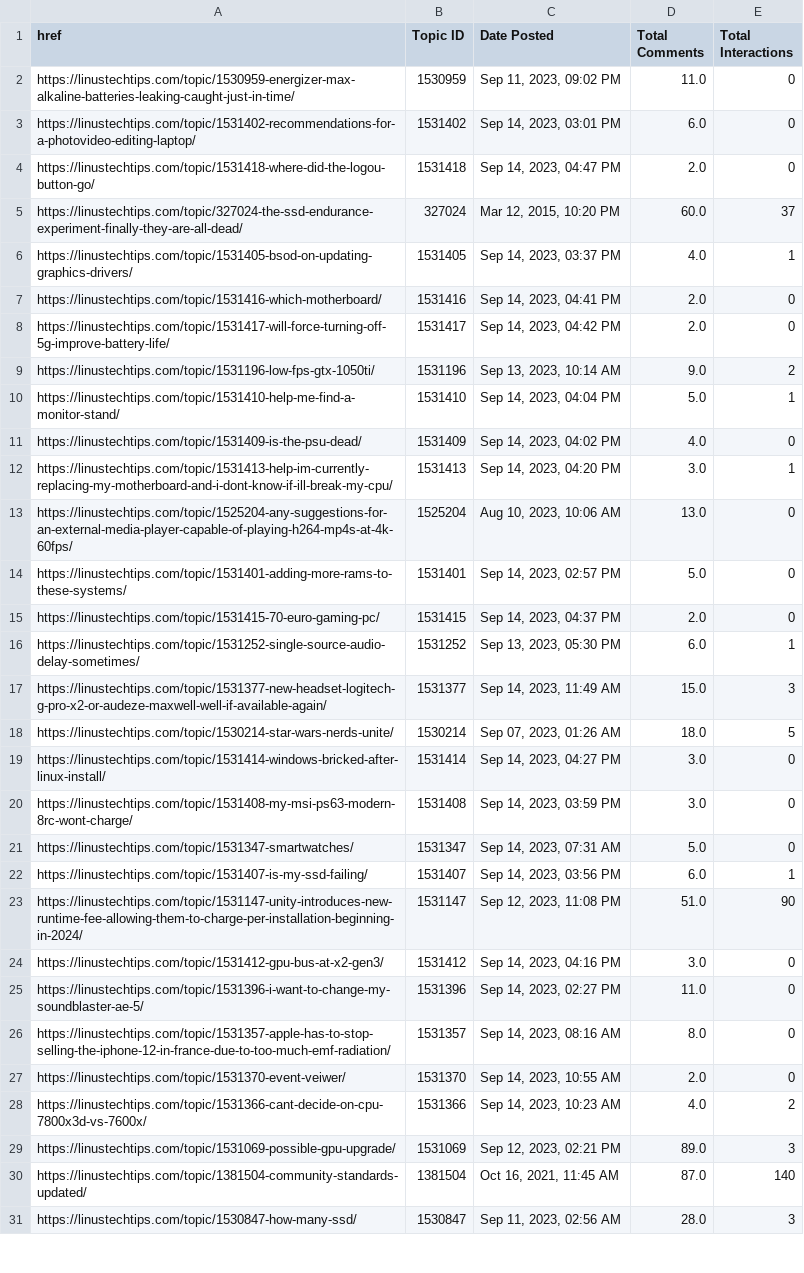
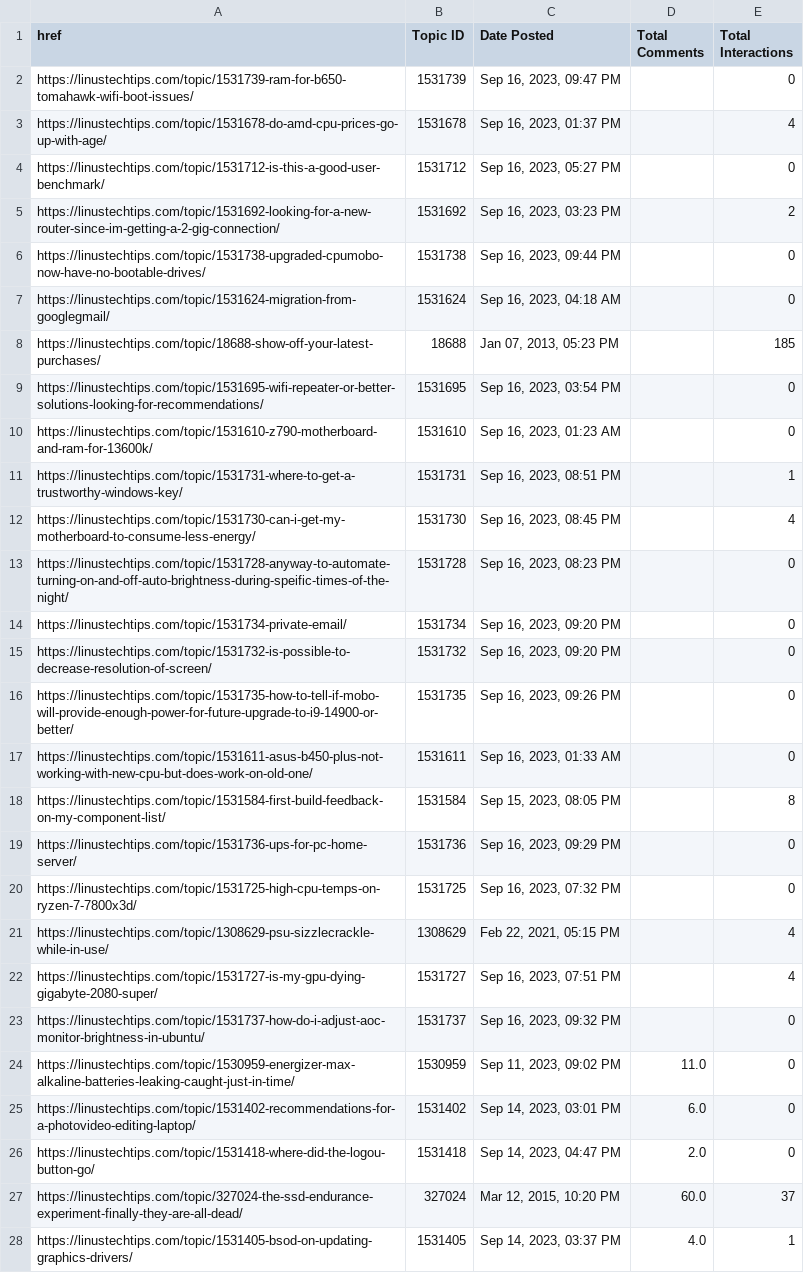
Before and after one commit to SOGESOP/LTT-Analytics, a CSV file: forum/dataframe/main.csv, drawn as a sheet; only a part is shown; the shorter side is filled out with more unchanged rows; the diff names each change by its address in the sheet, - before the commit and + after, or states it on an @@ line.

Commit message:
collect loop is good

```diff
--- a/forum/dataframe/main.csv
+++ b/forum/dataframe/main.csv
+row 2: https://linustechtips.com/topic/1531739-ram-for-b650-tomahawk-wifi-boot-issues/ | 1531739 | Sep 16, 2023, 09:47 PM |  | 0
+row 3: https://linustechtips.com/topic/1531678-do-amd-cpu-prices-go-up-with-age/ | 1531678 | Sep 16, 2023, 01:37 PM |  | 4
+row 4: https://linustechtips.com/topic/1531712-is-this-a-good-user-benchmark/ | 1531712 | Sep 16, 2023, 05:27 PM |  | 0
+row 5: https://linustechtips.com/topic/1531692-looking-for-a-new-router-since-im-getting-a-2-gig-connection/ | 1531692 | Sep 16, 2023, 03:23 PM |  | 2
+row 6: https://linustechtips.com/topic/1531738-upgraded-cpumobo-now-have-no-bootable-drives/ | 1531738 | Sep 16, 2023, 09:44 PM |  | 0
+row 7: https://linustechtips.com/topic/1531624-migration-from-googlegmail/ | 1531624 | Sep 16, 2023, 04:18 AM |  | 0
+row 8: https://linustechtips.com/topic/18688-show-off-your-latest-purchases/ | 18688 | Jan 07, 2013, 05:23 PM |  | 185
+row 9: https://linustechtips.com/topic/1531695-wifi-repeater-or-better-solutions-looking-for-recommendations/ | 1531695 | Sep 16, 2023, 03:54 PM |  | 0
+row 10: https://linustechtips.com/topic/1531610-z790-motherboard-and-ram-for-13600k/ | 1531610 | Sep 16, 2023, 01:23 AM |  | 0
+row 11: https://linustechtips.com/topic/1531731-where-to-get-a-trustworthy-windows-key/ | 1531731 | Sep 16, 2023, 08:51 PM |  | 1
+row 12: https://linustechtips.com/topic/1531730-can-i-get-my-motherboard-to-consume-less-energy/ | 1531730 | Sep 16, 2023, 08:45 PM |  | 4
+row 13: https://linustechtips.com/topic/1531728-anyway-to-automate-turning-on-and-off-auto-brightness-during-speific-times-of-the-night/ | 1531728 | Sep 16, 2023, 08:23 PM |  | 0
+row 14: https://linustechtips.com/topic/1531734-private-email/ | 1531734 | Sep 16, 2023, 09:20 PM |  | 0
+row 15: https://linustechtips.com/topic/1531732-is-possible-to-decrease-resolution-of-screen/ | 1531732 | Sep 16, 2023, 09:20 PM |  | 0
+row 16: https://linustechtips.com/topic/1531735-how-to-tell-if-mobo-will-provide-enough-power-for-future-upgrade-to-i9-14900-or-better/ | 1531735 | Sep 16, 2023, 09:26 PM |  | 0
+row 17: https://linustechtips.com/topic/1531611-asus-b450-plus-not-working-with-new-cpu-but-does-work-on-old-one/ | 1531611 | Sep 16, 2023, 01:33 AM |  | 0
+row 18: https://linustechtips.com/topic/1531584-first-build-feedback-on-my-component-list/ | 1531584 | Sep 15, 2023, 08:05 PM |  | 8
+row 19: https://linustechtips.com/topic/1531736-ups-for-pc-home-server/ | 1531736 | Sep 16, 2023, 09:29 PM |  | 0
+row 20: https://linustechtips.com/topic/1531725-high-cpu-temps-on-ryzen-7-7800x3d/ | 1531725 | Sep 16, 2023, 07:32 PM |  | 0
+row 21: https://linustechtips.com/topic/1308629-psu-sizzlecrackle-while-in-use/ | 1308629 | Feb 22, 2021, 05:15 PM |  | 4
+row 22: https://linustechtips.com/topic/1531727-is-my-gpu-dying-gigabyte-2080-super/ | 1531727 | Sep 16, 2023, 07:51 PM |  | 4
+row 23: https://linustechtips.com/topic/1531737-how-do-i-adjust-aoc-monitor-brightness-in-ubuntu/ | 1531737 | Sep 16, 2023, 09:32 PM |  | 0
```
Also changed, not shown: 28 other files.
